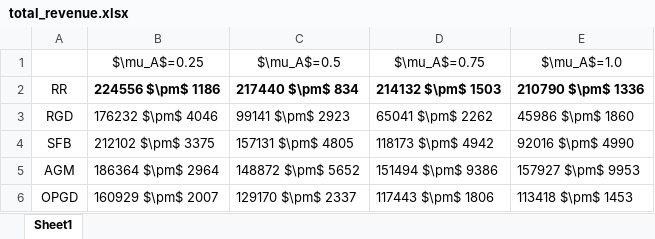
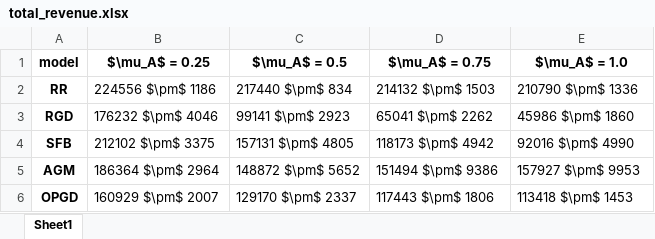
Before and after one commit to zhong-gz/multiplayer-performative-stable, an Excel workbook: ride_share/figs/total_revenue.xlsx, sheet Sheet1, drawn as a sheet; values as stored, in another font and other column widths than the file's, no borders; removed rows and columns are numbered as before the commit, all else as after; the diff names each change by its address in the sheet, - before the commit and + after, or states it on an @@ line.

Commit message:
Implement ride-sharing simulation and analysis script
- Added a comprehensive script for simulating and analyzing ride-sharing models.
- Integrated multiple models including RR, RGD, SFB, AGM, and OPGD.
- Implemented data generation for various parameters and configurations.
- Included functionality to compute average and variance of prices, revenues, and demand.
- Added plotting capabilities for visualizing results across different models and companies.
- Saved results to a numpy file and generated an Excel report for total revenues.

```diff
--- a/ride_share/figs/total_revenue.xlsx (sheet Sheet1)
+++ b/ride_share/figs/total_revenue.xlsx (sheet Sheet1)
-row 1:  | $\mu_A$=0.25 | $\mu_A$=0.5 | $\mu_A$=0.75 | $\mu_A$=1.0
+row 1: model | $\mu_A$ = 0.25 | $\mu_A$ = 0.5 | $\mu_A$ = 0.75 | $\mu_A$ = 1.0
-A2:A6 bold: off
+A2:A6 bold: on
-B2:E2 bold: on
+B2:E2 bold: off
```
Also changed, not shown: 14 other files.
